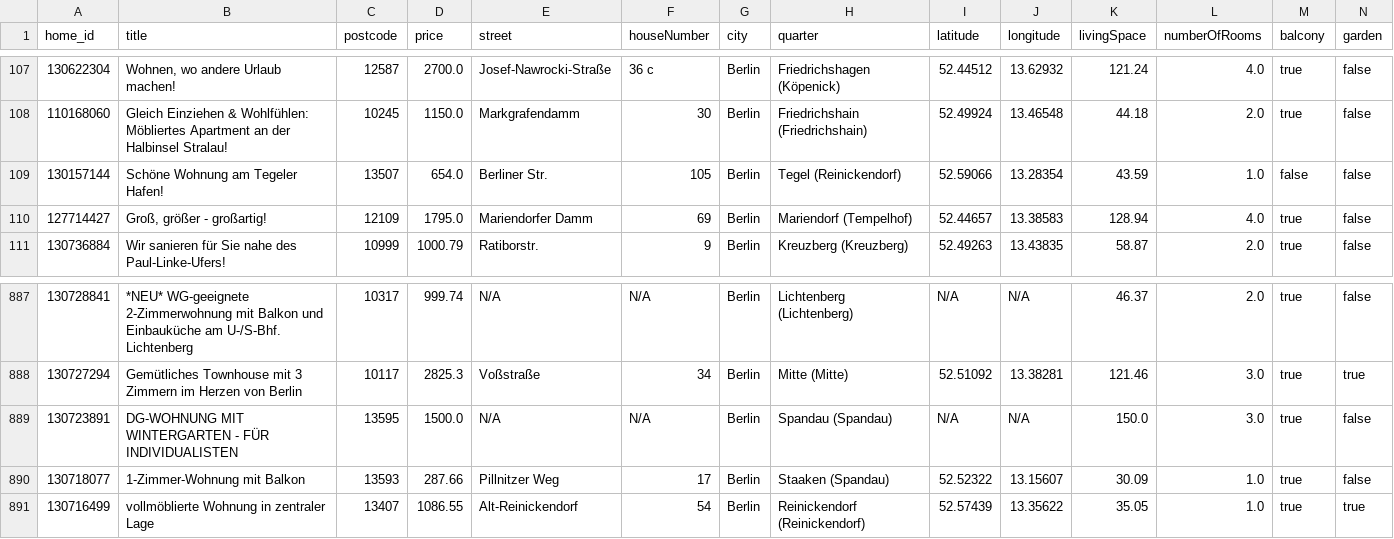
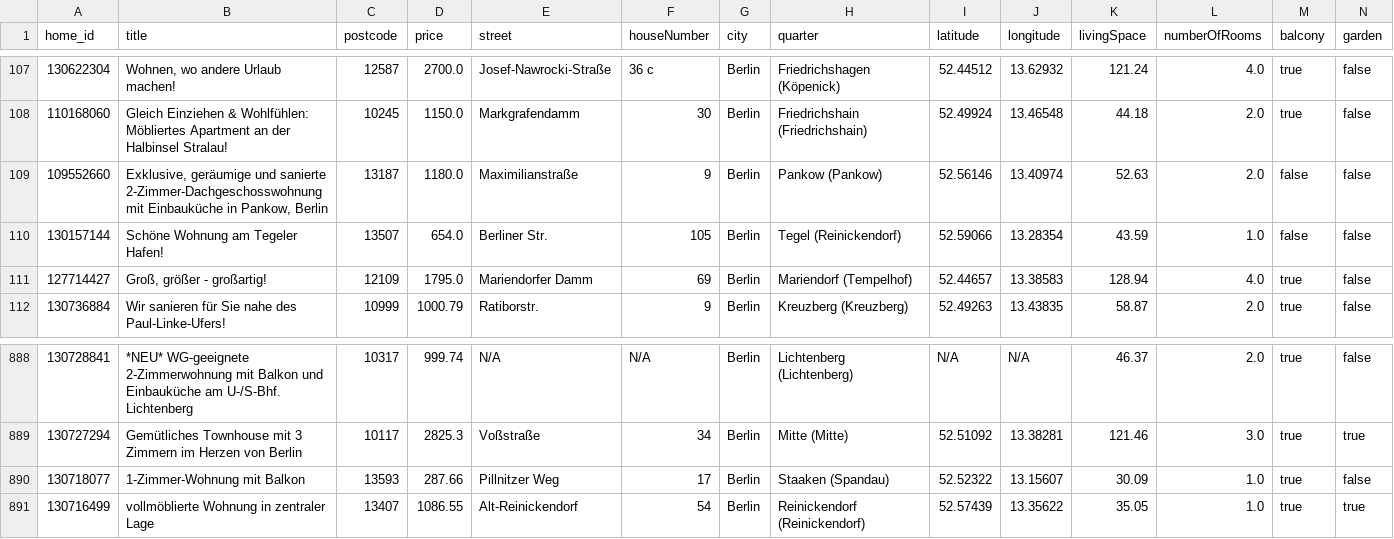
Before and after one commit to widadmogral/urutu-rent-home, a CSV file: listings.csv, drawn as a sheet; only a part is shown, gaps mark what is left out; removed rows and columns are numbered as before the commit, all else as after; rows hold the shown columns only; the diff names each change by its address in the sheet, - before the commit and + after, or states it on an @@ line.

```diff
--- a/listings.csv
+++ b/listings.csv
+row 109: 109552660 | Exklusive, geräumige und sanierte 2-Zimmer-Dachgeschosswohnung mit Einbauküche in Pankow, Berlin | 13187 | 1180.0 | Maximilianstraße | 9 | Berlin | Pankow (Pankow) | 52.56146 | 13.40974 | 52.63 | 2.0 | false | false
-row 889: 130723891 | DG-WOHNUNG MIT WINTERGARTEN - FÜR INDIVIDUALISTEN | 13595 | 1500.0 | N/A | N/A | Berlin | Spandau (Spandau) | N/A | N/A | 150.0 | 3.0 | true | false
```
